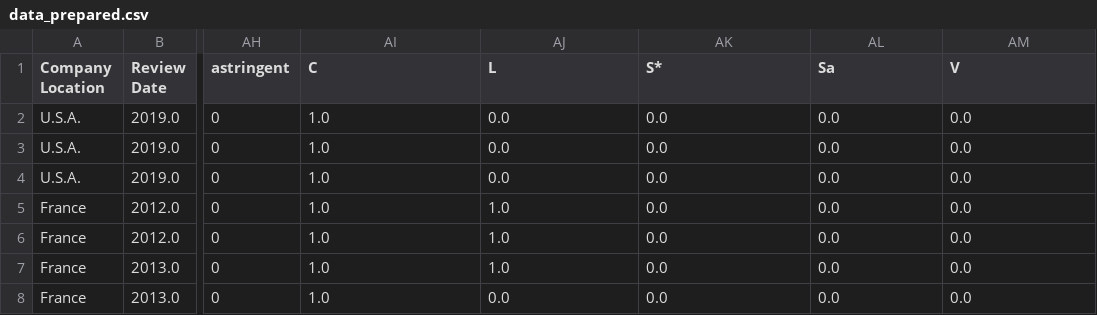
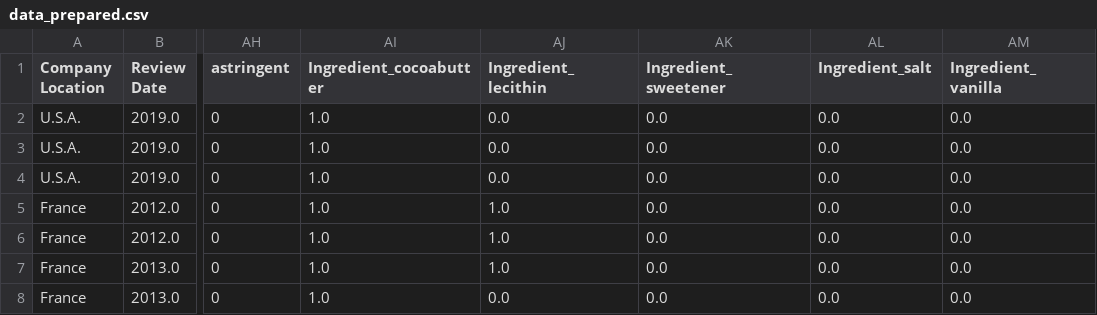
Before and after one commit to SimoneGiovannini/chocolate-rating-project, a CSV file: data_prepared.csv, drawn as a sheet; only a part is shown, gaps mark what is left out; the diff names each change by its address in the sheet, - before the commit and + after, or states it on an @@ line.

Commit message:
Moved pca to another notebook, changed names of ingredients

```diff
--- a/data_prepared.csv
+++ b/data_prepared.csv
-AI1: C
+AI1: Ingredient_cocoabutter
-AJ1: L
+AJ1: Ingredient_lecithin
-AK1: S*
+AK1: Ingredient_sweetener
-AL1: Sa
+AL1: Ingredient_salt
-AM1: V
+AM1: Ingredient_vanilla
```
Also changed, not shown: 3 other files.
